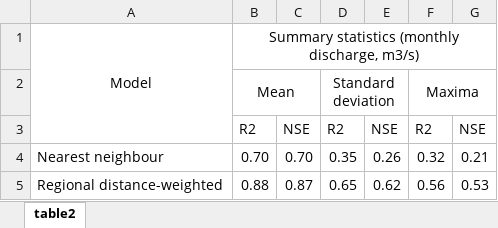
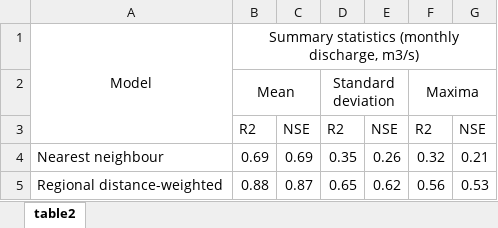
Before and after one commit to shriramvrajan/prism-hydro, an Excel workbook: figures/table2.xlsx, sheet table2, drawn as a sheet; values as stored, in another font and other column widths than the file's, no borders; the diff names each change by its address in the sheet, - before the commit and + after, or states it on an @@ line.

```diff
--- a/figures/table2.xlsx (sheet table2)
+++ b/figures/table2.xlsx (sheet table2)
-B4: 0.70
+B4: 0.69
-C4: 0.70
+C4: 0.69
```
Also changed, not shown: 5 other files.
